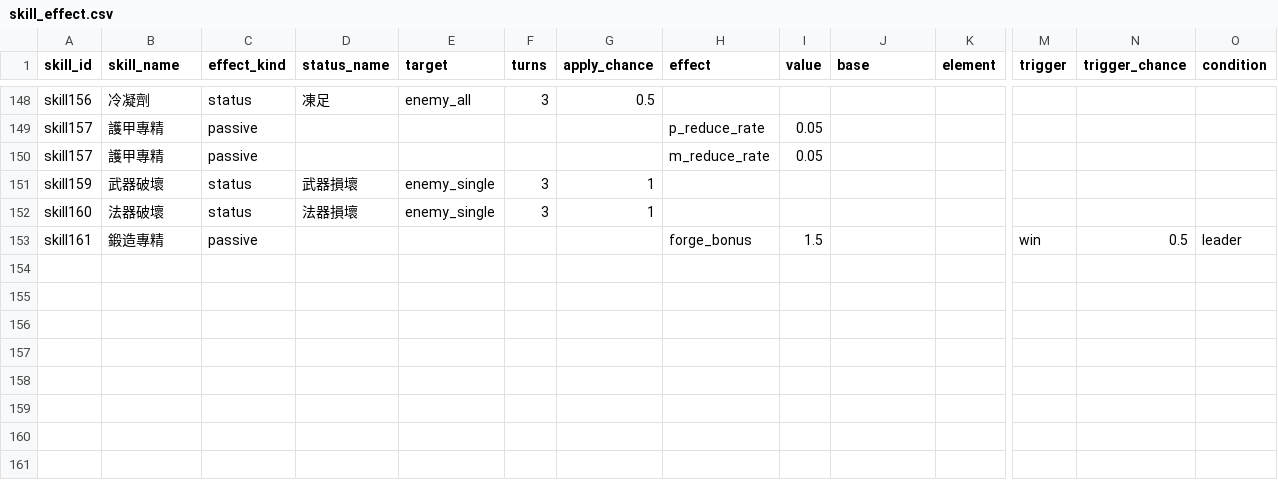
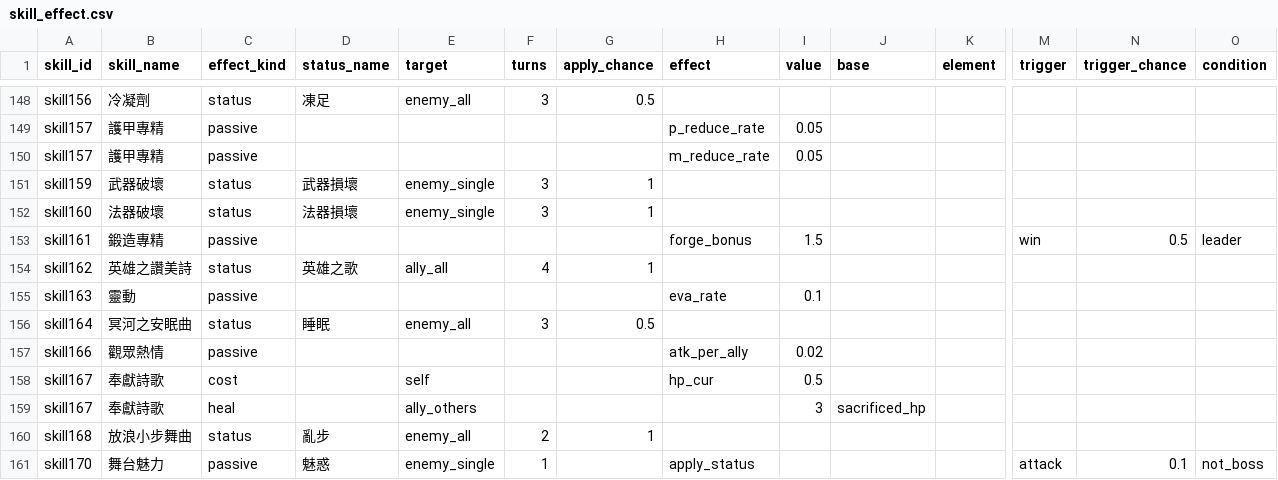
Before and after one commit to minruuwu/bigadventure, a CSV file: assets/data/skill_effect.csv, drawn as a sheet; only a part is shown, gaps mark what is left out; rows hold the shown columns only; the diff names each change by its address in the sheet, - before the commit and + after, or states it on an @@ line.

```diff
--- a/assets/data/skill_effect.csv
+++ b/assets/data/skill_effect.csv
+row 154: skill162 | 英雄之讚美詩 | status | 英雄之歌 | ally_all | 4 | 1
+row 155: skill163 | 靈動 | passive |  |  |  |  | eva_rate | 0.1
+row 156: skill164 | 冥河之安眠曲 | status | 睡眠 | enemy_all | 3 | 0.5
+row 157: skill166 | 觀眾熱情 | passive |  |  |  |  | atk_per_ally | 0.02
+row 158: skill167 | 奉獻詩歌 | cost |  | self |  |  | hp_cur | 0.5
+row 159: skill167 | 奉獻詩歌 | heal |  | ally_others |  |  |  | 3 | sacrificed_hp
+row 160: skill168 | 放浪小步舞曲 | status | 亂步 | enemy_all | 2 | 1
+row 161: skill170 | 舞台魅力 | passive | 魅惑 | enemy_single | 1 |  | apply_status |  |  |  | attack | 0.1 | not_boss
```
Also changed, not shown: assets/data/skill_info.csv, assets/data/status_info.csv, 3 other files.
